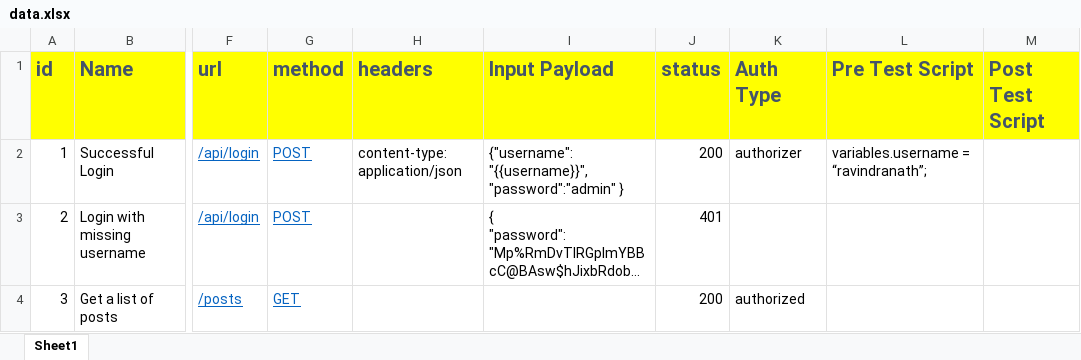
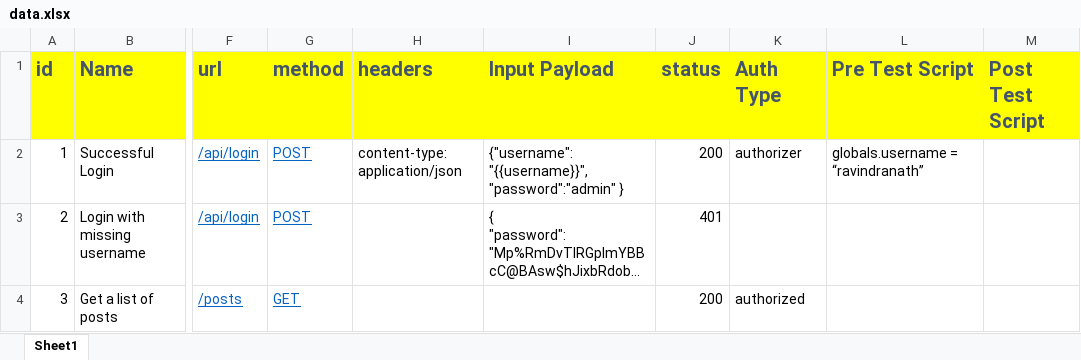
Before and after one commit to rv-nath/satyanaash, an Excel workbook: data/data.xlsx, sheet Sheet1, drawn as a sheet; only a part is shown, gaps mark what is left out; long unchanged cells end in …; values as stored, in another font and other column widths than the file's, no borders; the diff names each change by its address in the sheet, - before the commit and + after, or states it on an @@ line.

Commit message:
data files changes

```diff
--- a/data/data.xlsx (sheet Sheet1)
+++ b/data/data.xlsx (sheet Sheet1)
-L2 (Pre Test Script): variables.username = “ravindranath”;
+L2 (Pre Test Script): globals.username = “ravindranath”
```
Also changed, not shown: data/ngage-tests.xlsx.
